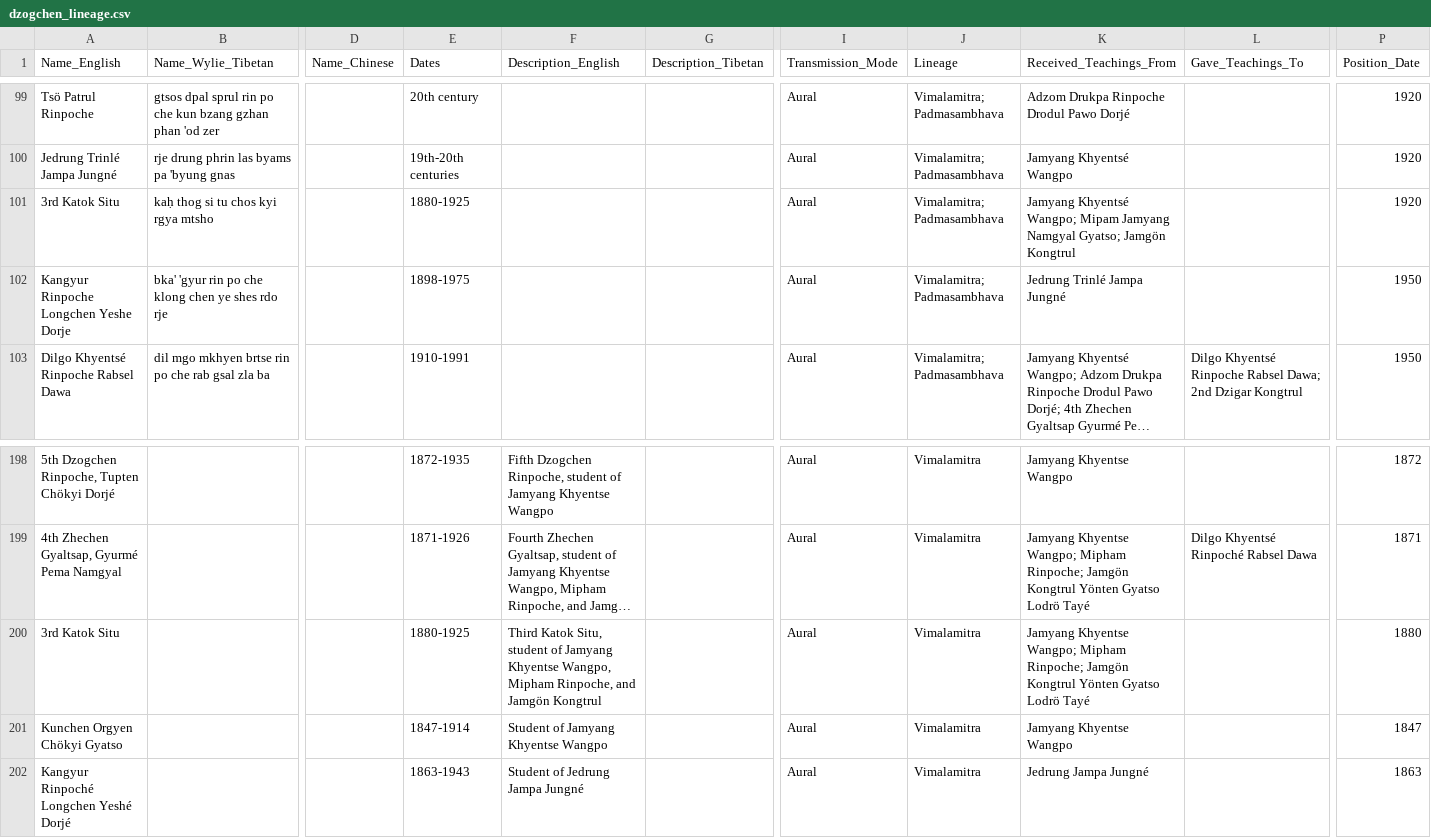
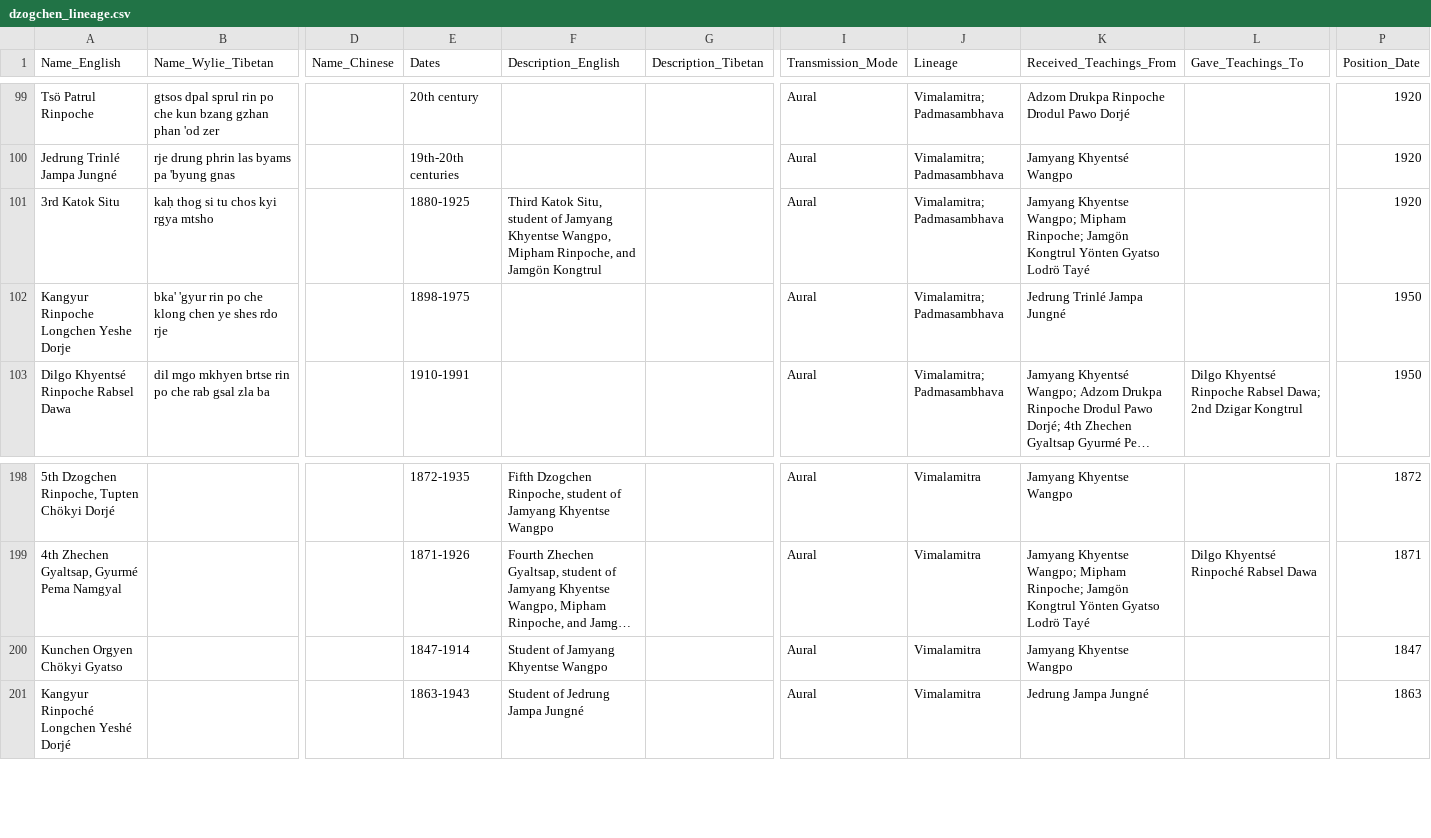
Before and after one commit to aftab-h/buddhist-lineage-tree-for-web, a CSV file: data/dzogchen_lineage.csv, drawn as a sheet; only a part is shown, gaps mark what is left out; long unchanged cells end in …; rows hold the shown columns only; the diff names each change by its address in the sheet, - before the commit and + after, or states it on an @@ line.

Commit message:
csv

```diff
--- a/data/dzogchen_lineage.csv
+++ b/data/dzogchen_lineage.csv
-F101 (Description_English): (empty)
+F101 (Description_English): Third Katok Situ, student of Jamyang Khyentse Wangpo, Mipham Rinpoche, and Jamgön Kongtrul
-K101 (Received_Teachings_From): Jamyang Khyentsé Wangpo; Mipam Jamyang Namgyal Gyatso; Jamgön Kongtrul
+K101 (Received_Teachings_From): Jamyang Khyentse Wangpo; Mipham Rinpoche; Jamgön Kongtrul Yönten Gyatso Lodrö Tayé
-row 200: 3rd Katok Situ |  |  | 1880-1925 | Third Katok Situ, student of Jamyang Khyentse Wangpo, Mipham Rinpoche, and Jamgön Kongtrul |  | Aural | Vimalamitra | Jamyang Khyentse Wangpo; Mipham Rinpoche; Jamgön Kongtrul Yönten Gyatso Lodrö Tayé |  | 1880
```
